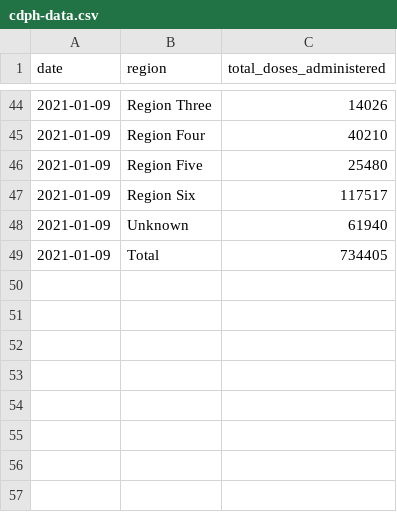
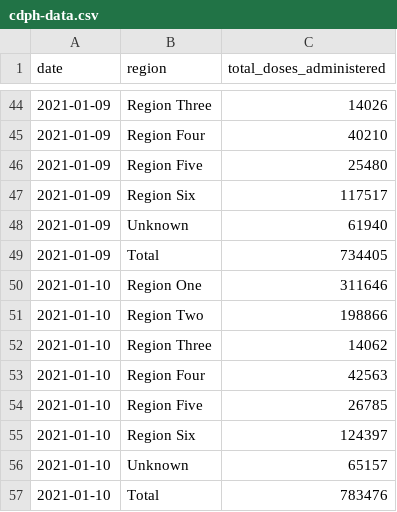
Before and after one commit to electronicwhisper/ca-vaccine.com, a CSV file: cdph-data.csv, drawn as a sheet; only a part is shown, gaps mark what is left out.

Commit message:
Added new data

```diff
--- a/cdph-data.csv
+++ b/cdph-data.csv
@@ -49 +49,9 @@ date,region,total_doses_administered
 2021-01-09,Total,734405
+2021-01-10,Region One,311646
+2021-01-10,Region Two,198866
+2021-01-10,Region Three,14062
+2021-01-10,Region Four,42563
+2021-01-10,Region Five,26785
+2021-01-10,Region Six,124397
+2021-01-10,Unknown,65157
+2021-01-10,Total,783476
```
Also changed, not shown: 1 other file.
